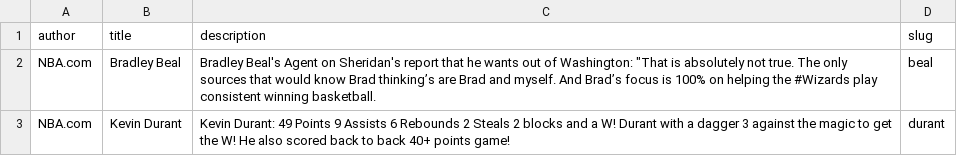
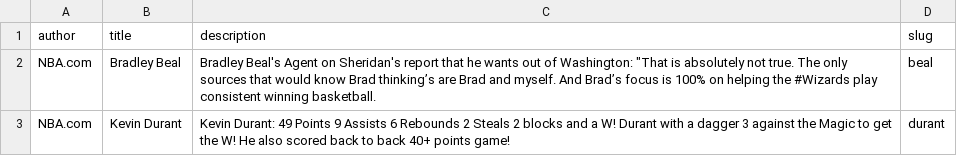
Before and after one commit to momentum-cohort-2018-10/w5-apile-peter-rondale, a CSV file: apile/apile_app/data/articles.csv, drawn as a sheet.

```diff
--- a/apile/apile_app/data/articles.csv
+++ b/apile/apile_app/data/articles.csv
@@ -2,2 +2,2 @@ author,title,description,slug
 NBA.com, Bradley Beal, Bradley Beal's Agent on Sheridan's report that he wants out of Washington: "That is absolutely not true. The only sources that would know Brad thinking’s are Brad and myself. And Brad’s focus is 100% on helping the #Wizards play consistent winning basketball., beal
-NBA.com, Kevin Durant, Kevin Durant: 49 Points 9 Assists 6 Rebounds 2 Steals 2 blocks and a W! Durant with a dagger 3 against the magic to get the W! He also scored back to back 40+ points game!, durant
+NBA.com, Kevin Durant, Kevin Durant: 49 Points 9 Assists 6 Rebounds 2 Steals 2 blocks and a W! Durant with a dagger 3 against the Magic to get the W! He also scored back to back 40+ points game!, durant
```
Also changed, not shown: 6 other files.
